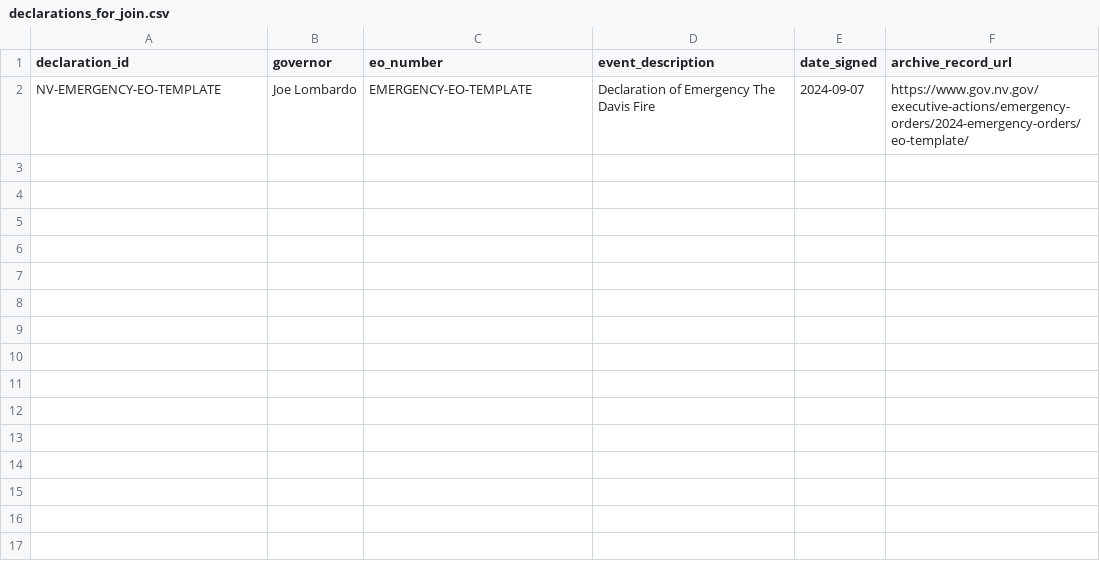
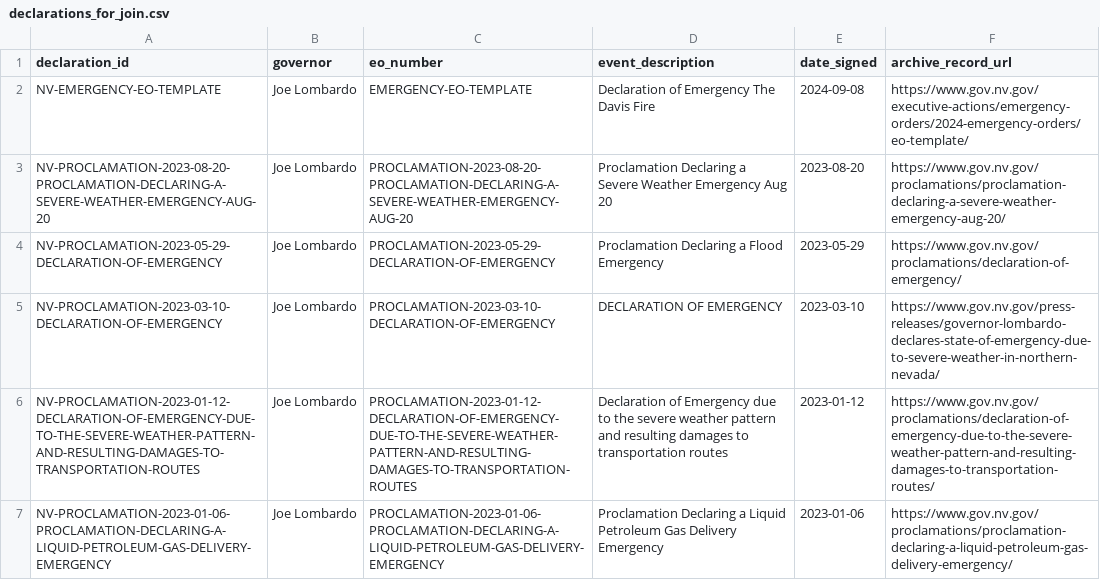
Before and after one commit to Phenom1881/disaster-data, a CSV file: plus/nevada/declarations_for_join.csv, drawn as a sheet.

```diff
--- a/plus/nevada/declarations_for_join.csv
+++ b/plus/nevada/declarations_for_join.csv
@@ -1,2 +1,7 @@
 declaration_id,governor,eo_number,event_description,date_signed,archive_record_url
-NV-EMERGENCY-EO-TEMPLATE,Joe Lombardo,EMERGENCY-EO-TEMPLATE,Declaration of Emergency The Davis Fire,2024-09-07,https://www.gov.nv.gov/executive-actions/emergency-orders/2024-emergency-orders/eo-template/
+NV-EMERGENCY-EO-TEMPLATE,Joe Lombardo,EMERGENCY-EO-TEMPLATE,Declaration of Emergency The Davis Fire,2024-09-08,https://www.gov.nv.gov/executive-actions/emergency-orders/2024-emergency-orders/eo-template/
+NV-PROCLAMATION-2023-08-20-PROCLAMATION-DECLARING-A-SEVERE-WEATHER-EMERGENCY-AUG-20,Joe Lombardo,PROCLAMATION-2023-08-20-PROCLAMATION-DECLARING-A-SEVERE-WEATHER-EMERGENCY-AUG-20,Proclamation Declaring a Severe Weather Emergency Aug 20,2023-08-20,https://www.gov.nv.gov/proclamations/proclamation-declaring-a-severe-weather-emergency-aug-20/
+NV-PROCLAMATION-2023-05-29-DECLARATION-OF-EMERGENCY,Joe Lombardo,PROCLAMATION-2023-05-29-DECLARATION-OF-EMERGENCY,Proclamation Declaring a Flood Emergency,2023-05-29,https://www.gov.nv.gov/proclamations/declaration-of-emergency/
+NV-PROCLAMATION-2023-03-10-DECLARATION-OF-EMERGENCY,Joe Lombardo,PROCLAMATION-2023-03-10-DECLARATION-OF-EMERGENCY,DECLARATION OF EMERGENCY,2023-03-10,https://www.gov.nv.gov/press-releases/governor-lombardo-declares-state-of-emergency-due-to-severe-weather-in-northern-nevada/
+NV-PROCLAMATION-2023-01-12-DECLARATION-OF-EMERGENCY-DUE-TO-THE-SEVERE-WEATHER-PATTERN-AND-RESULTING-DAMAGES-TO-TRANSPORTATION-ROUTES,Joe Lombardo,PROCLAMATION-2023-01-12-DECLARATION-OF-EMERGENCY-DUE-TO-THE-SEVERE-WEATHER-PATTERN-AND-RESULTING-DAMAGES-TO-TRANSPORTATION-ROUTES,Declaration of Emergency due to the severe weather pattern and resulting damages to transportation routes,2023-01-12,https://www.gov.nv.gov/proclamations/declaration-of-emergency-due-to-the-severe-weather-pattern-and-resulting-damages-to-transportation-routes/
+NV-PROCLAMATION-2023-01-06-PROCLAMATION-DECLARING-A-LIQUID-PETROLEUM-GAS-DELIVERY-EMERGENCY,Joe Lombardo,PROCLAMATION-2023-01-06-PROCLAMATION-DECLARING-A-LIQUID-PETROLEUM-GAS-DELIVERY-EMERGENCY,Proclamation Declaring a Liquid Petroleum Gas Delivery Emergency,2023-01-06,https://www.gov.nv.gov/proclamations/proclamation-declaring-a-liquid-petroleum-gas-delivery-emergency/
```
Also changed, not shown: plus/arkansas/declarations_for_join.csv, plus/nebraska/declarations_for_join.csv, 32 other files.
